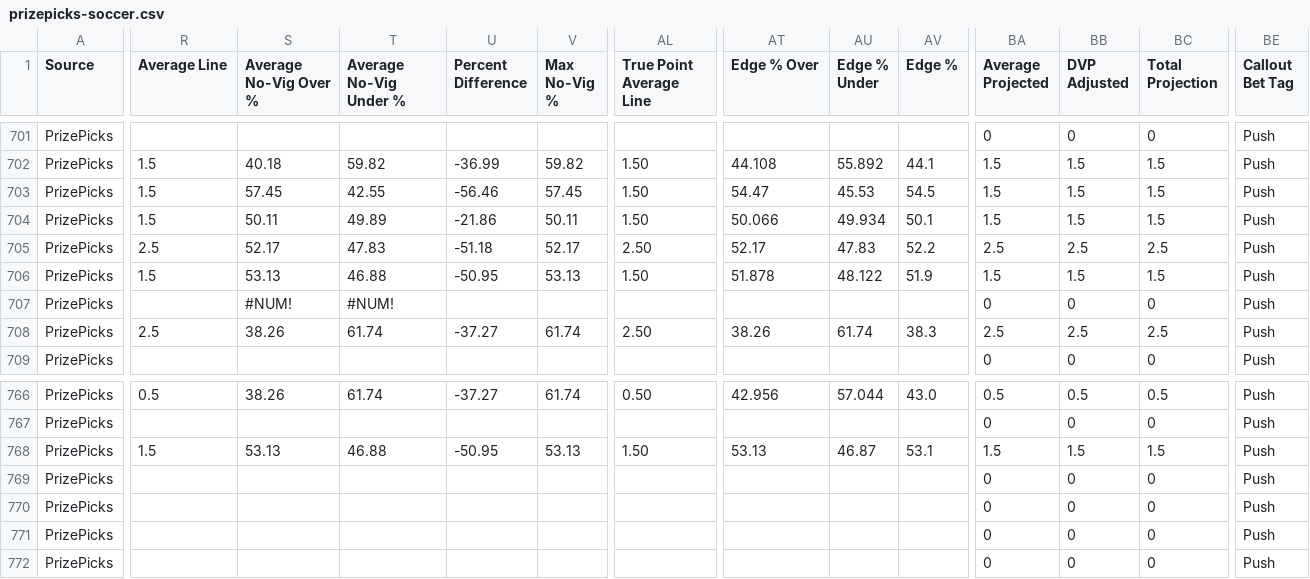
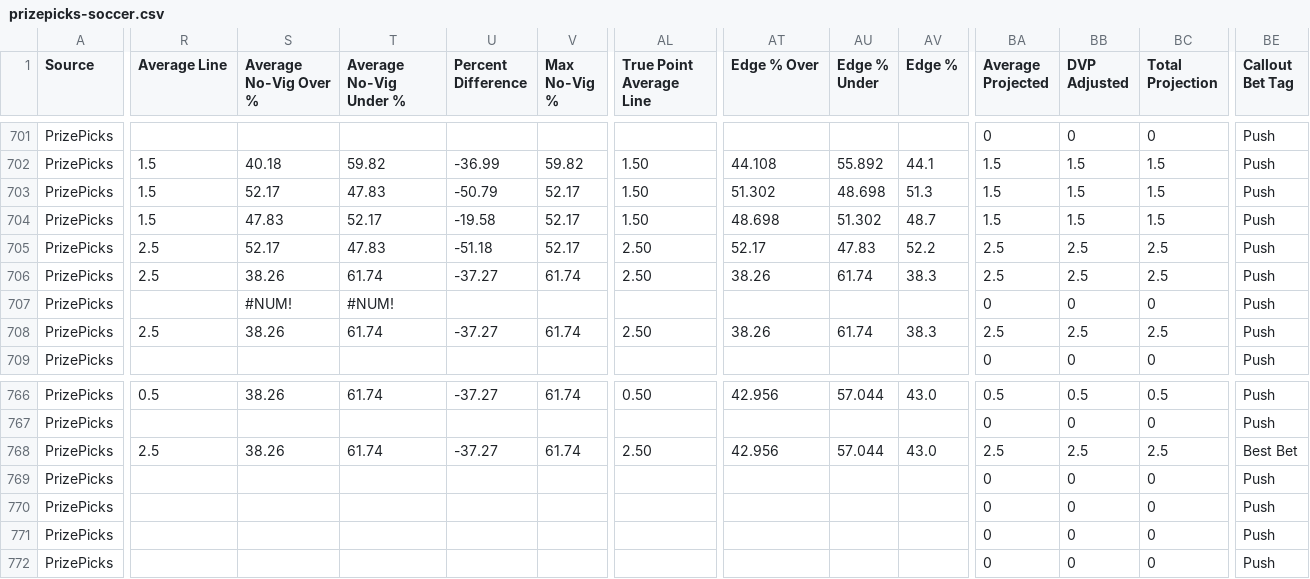
Before and after one commit to 925Sports/925-optimizer, a CSV file: data/prizepicks-soccer.csv, drawn as a sheet; only a part is shown, gaps mark what is left out; the diff covers the shown part only; the diff names each change by its address in the sheet, - before the commit and + after, or states it on an @@ line.

```diff
--- a/data/prizepicks-soccer.csv
+++ b/data/prizepicks-soccer.csv
-S703 (Average No-Vig Over %): 57.45
+S703 (Average No-Vig Over %): 52.17
-T703 (Average No-Vig Under %): 42.55
+T703 (Average No-Vig Under %): 47.83
-U703 (Percent Difference): -56.46
+U703 (Percent Difference): -50.79
-V703 (Max No-Vig %): 57.45
+V703 (Max No-Vig %): 52.17
-AT703 (Edge % Over): 54.47
+AT703 (Edge % Over): 51.302
-AU703 (Edge % Under): 45.53
+AU703 (Edge % Under): 48.698
-AV703 (Edge %): 54.5
+AV703 (Edge %): 51.3
-S704 (Average No-Vig Over %): 50.11
+S704 (Average No-Vig Over %): 47.83
-T704 (Average No-Vig Under %): 49.89
+T704 (Average No-Vig Under %): 52.17
-U704 (Percent Difference): -21.86
+U704 (Percent Difference): -19.58
-V704 (Max No-Vig %): 50.11
+V704 (Max No-Vig %): 52.17
-AT704 (Edge % Over): 50.066
+AT704 (Edge % Over): 48.698
-AU704 (Edge % Under): 49.934
+AU704 (Edge % Under): 51.302
-AV704 (Edge %): 50.1
+AV704 (Edge %): 48.7
-R706 (Average Line): 1.5
+R706 (Average Line): 2.5
-S706 (Average No-Vig Over %): 53.13
+S706 (Average No-Vig Over %): 38.26
-T706 (Average No-Vig Under %): 46.88
+T706 (Average No-Vig Under %): 61.74
-U706 (Percent Difference): -50.95
+U706 (Percent Difference): -37.27
-V706 (Max No-Vig %): 53.13
+V706 (Max No-Vig %): 61.74
-AL706 (True Point Average Line): 1.50
+AL706 (True Point Average Line): 2.50
-AT706 (Edge % Over): 51.878
+AT706 (Edge % Over): 38.26
-AU706 (Edge % Under): 48.122
+AU706 (Edge % Under): 61.74
-AV706 (Edge %): 51.9
+AV706 (Edge %): 38.3
-BA706 (Average Projected): 1.5
+BA706 (Average Projected): 2.5
-BB706 (DVP Adjusted): 1.5
+BB706 (DVP Adjusted): 2.5
-BC706 (Total Projection): 1.5
+BC706 (Total Projection): 2.5
-R768 (Average Line): 1.5
+R768 (Average Line): 2.5
-S768 (Average No-Vig Over %): 53.13
+S768 (Average No-Vig Over %): 38.26
-T768 (Average No-Vig Under %): 46.88
+T768 (Average No-Vig Under %): 61.74
-U768 (Percent Difference): -50.95
+U768 (Percent Difference): -37.27
-V768 (Max No-Vig %): 53.13
+V768 (Max No-Vig %): 61.74
-AL768 (True Point Average Line): 1.50
+AL768 (True Point Average Line): 2.50
-AT768 (Edge % Over): 53.13
+AT768 (Edge % Over): 42.956
-AU768 (Edge % Under): 46.87
+AU768 (Edge % Under): 57.044
-AV768 (Edge %): 53.1
+AV768 (Edge %): 43.0
-BA768 (Average Projected): 1.5
+BA768 (Average Projected): 2.5
-BB768 (DVP Adjusted): 1.5
+BB768 (DVP Adjusted): 2.5
-BC768 (Total Projection): 1.5
+BC768 (Total Projection): 2.5
-BE768 (Callout Bet Tag): Push
+BE768 (Callout Bet Tag): Best Bet
```
Also changed, not shown: 127 edited cells elsewhere in this file, 2 other files.
